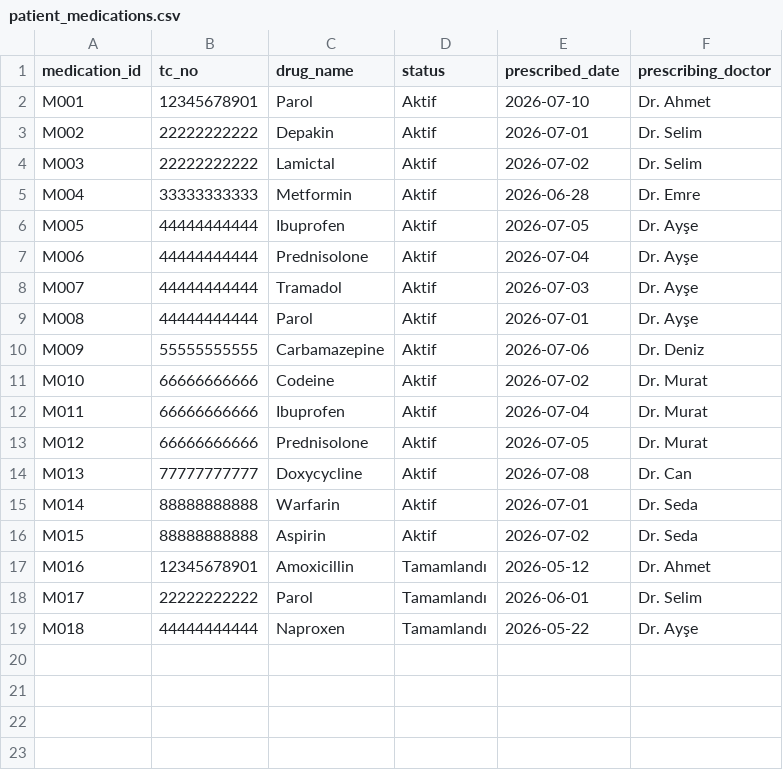
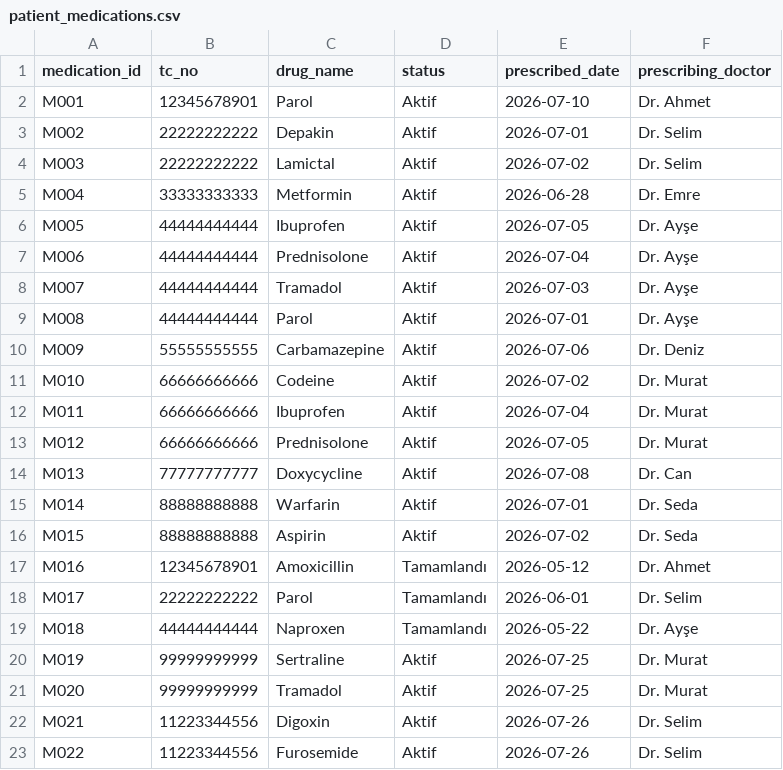
Before and after one commit to ozgeucr/Grup-37, a CSV file: ai_model/data/patient_medications.csv, drawn as a sheet.

```diff
--- a/ai_model/data/patient_medications.csv
+++ b/ai_model/data/patient_medications.csv
@@ -19 +19,5 @@ M017,22222222222,Parol,Tamamlandı,2026-06-01,Dr. Selim
 M018,44444444444,Naproxen,Tamamlandı,2026-05-22,Dr. Ayşe
+M019,99999999999,Sertraline,Aktif,2026-07-25,Dr. Murat
+M020,99999999999,Tramadol,Aktif,2026-07-25,Dr. Murat
+M021,11223344556,Digoxin,Aktif,2026-07-26,Dr. Selim
+M022,11223344556,Furosemide,Aktif,2026-07-26,Dr. Selim
```
Also changed, not shown: ai_model/data/patient_allergies.csv, ai_model/data/patient_diseases.csv, 31 other files.
